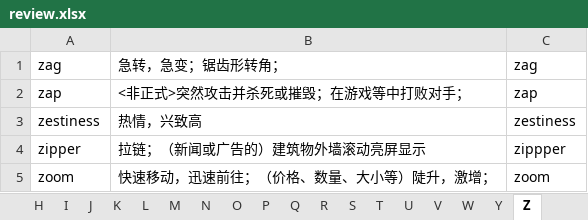
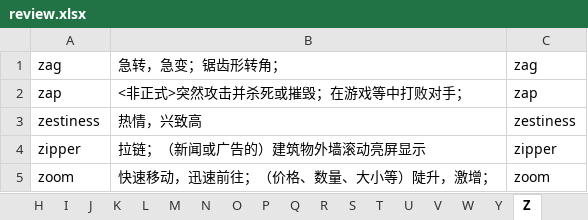
Before and after one commit to yangliyong7/scripts, an Excel workbook: vocab/review.xlsx, sheet Z, drawn as a sheet; values as stored, in another font and other column widths than the file's, no borders; the diff names each change by its address in the sheet, - before the commit and + after, or states it on an @@ line.

```diff
--- a/vocab/review.xlsx (sheet Z)
+++ b/vocab/review.xlsx (sheet Z)
-C4: zippper
+C4: zipper
```
Also changed, not shown: sheet W, sheet V, hidden cells, 11 other files.
